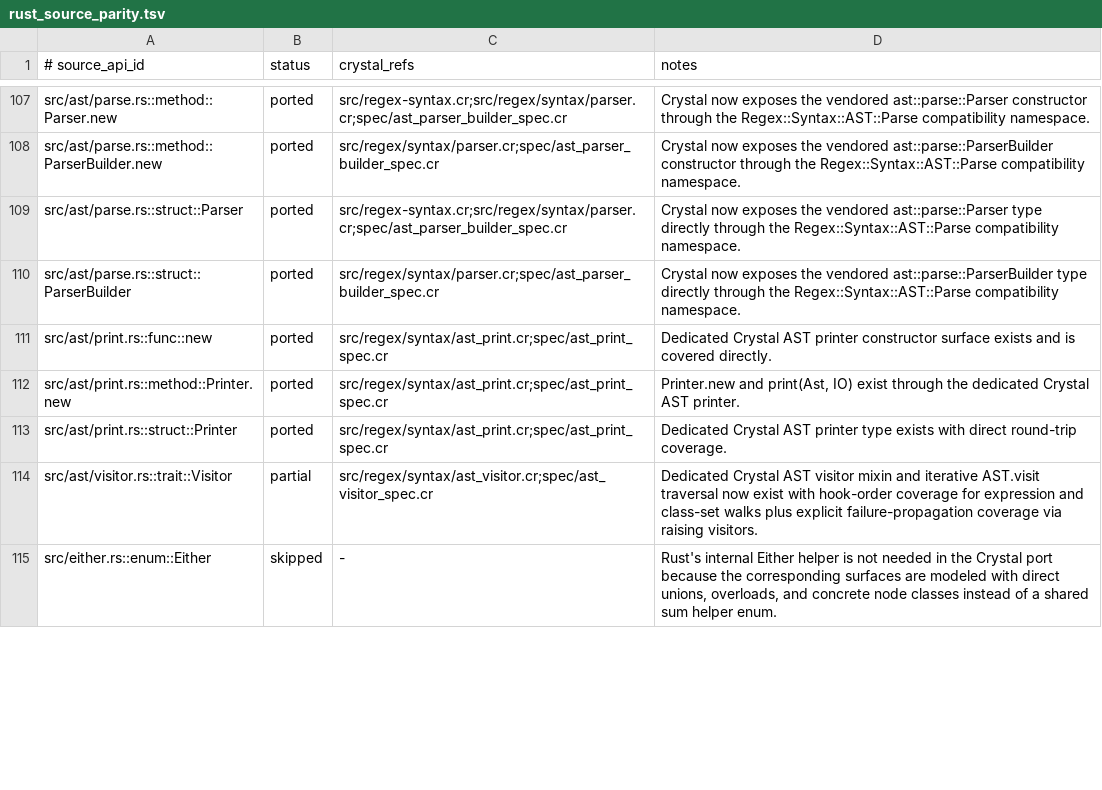
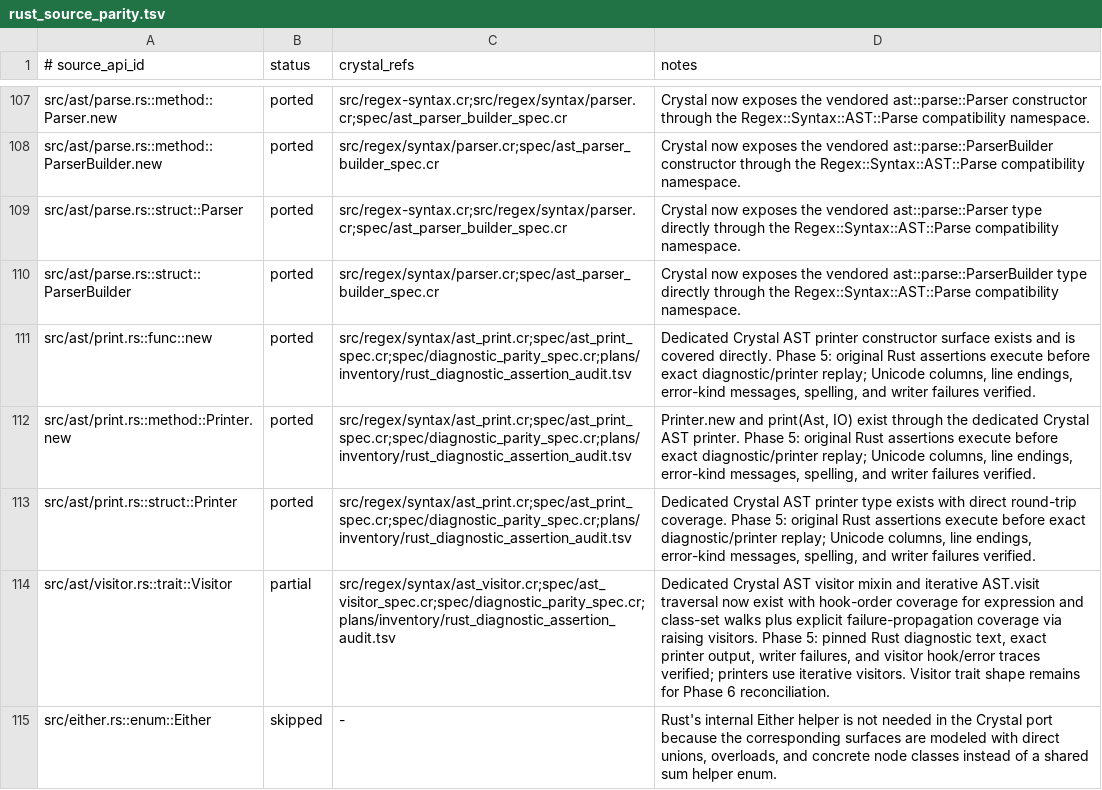
Before and after one commit to dsisnero/regex-syntax, a TSV file: plans/inventory/rust_source_parity.tsv, drawn as a sheet; only a part is shown, gaps mark what is left out; the diff covers the shown part only.

```diff
--- a/plans/inventory/rust_source_parity.tsv
+++ b/plans/inventory/rust_source_parity.tsv
@@ -110,6 +110,6 @@ src/ast/parse.rs::struct::Parser	ported	src/regex-syntax.cr;src/regex/syntax/par
 src/ast/parse.rs::struct::ParserBuilder	ported	src/regex/syntax/parser.cr;spec/ast_parser_builder_spec.cr	Crystal now exposes the vendored ast::parse::ParserBuilder type directly through the Regex::Syntax::AST::Parse compatibility namespace.
-src/ast/print.rs::func::new	ported	src/regex/syntax/ast_print.cr;spec/ast_print_spec.cr	Dedicated Crystal AST printer constructor surface exists and is covered directly.
-src/ast/print.rs::method::Printer.new	ported	src/regex/syntax/ast_print.cr;spec/ast_print_spec.cr	Printer.new and print(Ast, IO) exist through the dedicated Crystal AST printer.
-src/ast/print.rs::struct::Printer	ported	src/regex/syntax/ast_print.cr;spec/ast_print_spec.cr	Dedicated Crystal AST printer type exists with direct round-trip coverage.
-src/ast/visitor.rs::trait::Visitor	partial	src/regex/syntax/ast_visitor.cr;spec/ast_visitor_spec.cr	Dedicated Crystal AST visitor mixin and iterative AST.visit traversal now exist with hook-order coverage for expression and class-set walks plus explicit failure-propagation coverage via raising visitors.
+src/ast/print.rs::func::new	ported	src/regex/syntax/ast_print.cr;spec/ast_print_spec.cr;spec/diagnostic_parity_spec.cr;plans/inventory/rust_diagnostic_assertion_audit.tsv	Dedicated Crystal AST printer constructor surface exists and is covered directly. Phase 5: original Rust assertions execute before exact diagnostic/printer replay; Unicode columns, line endings, error-kind messages, spelling, and writer failures verified.
+src/ast/print.rs::method::Printer.new	ported	src/regex/syntax/ast_print.cr;spec/ast_print_spec.cr;spec/diagnostic_parity_spec.cr;plans/inventory/rust_diagnostic_assertion_audit.tsv	Printer.new and print(Ast, IO) exist through the dedicated Crystal AST printer. Phase 5: original Rust assertions execute before exact diagnostic/printer replay; Unicode columns, line endings, error-kind messages, spelling, and writer failures verified.
+src/ast/print.rs::struct::Printer	ported	src/regex/syntax/ast_print.cr;spec/ast_print_spec.cr;spec/diagnostic_parity_spec.cr;plans/inventory/rust_diagnostic_assertion_audit.tsv	Dedicated Crystal AST printer type exists with direct round-trip coverage. Phase 5: original Rust assertions execute before exact diagnostic/printer replay; Unicode columns, line endings, error-kind messages, spelling, and writer failures verified.
+src/ast/visitor.rs::trait::Visitor	partial	src/regex/syntax/ast_visitor.cr;spec/ast_visitor_spec.cr;spec/diagnostic_parity_spec.cr;plans/inventory/rust_diagnostic_assertion_audit.tsv	Dedicated Crystal AST visitor mixin and iterative AST.visit traversal now exist with hook-order coverage for expression and class-set walks plus explicit failure-propagation coverage via raising visitors. Phase 5: pinned Rust diagnostic text, exact printer output, writer failures, and visitor hook/error traces verified; printers use iterative visitors. Visitor trait shape remains for Phase 6 reconciliation.
 src/either.rs::enum::Either	skipped	-	Rust's internal Either helper is not needed in the Crystal port because the corresponding surfaces are modeled with direct unions, overloads, and concrete node classes instead of a shared sum helper enum.
```
Also changed, not shown: 20 edited cells elsewhere in this file, plans/inventory/rust_test_parity.tsv, 18 other files.
